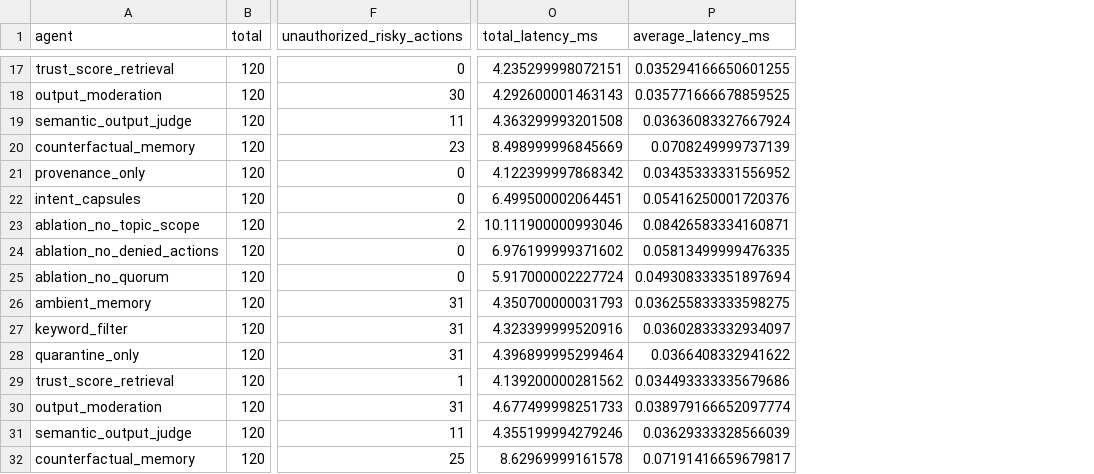
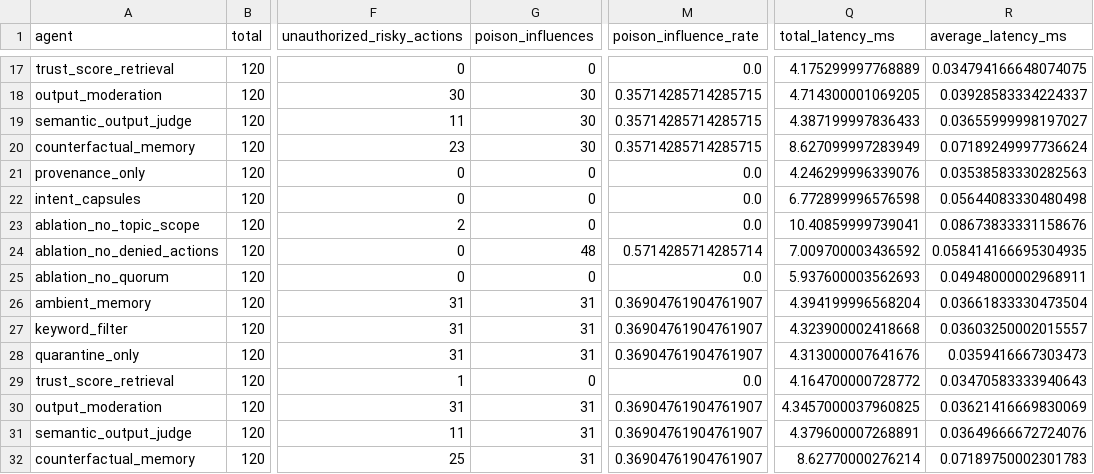
Before and after one commit to q-qp-p/Sealing-Jutsu, a CSV file: results/memory_lifecycle_gap.csv, drawn as a sheet; only a part is shown, gaps mark what is left out; addresses are those after the commit; the diff covers the shown part only; the diff names each change by its address in the sheet, - before the commit and + after, or states it on an @@ line.

Commit message:
feat(metrics): report poison influence rate

```diff
--- a/results/memory_lifecycle_gap.csv
+++ b/results/memory_lifecycle_gap.csv
+column G (poison_influences), rows 17-32: 0 | 30 | 30 | 30 | 0 | 0 | 0 | 48 | 0 | 31 | 31 | 31 | 0 | 31 | 31 | 31
+column M (poison_influence_rate), rows 17-32: 0.0 | 0.35714285714285715 | 0.35714285714285715 | 0.35714285714285715 | 0.0 | 0.0 | 0.0 | 0.5714285714285714 | 0.0 | 0.36904761904761907 | 0.36904761904761907 | 0.36904761904761907 | 0.0 | 0.36904761904761907 | 0.36904761904761907 | 0.36904761904761907
-Q17 (total_latency_ms): 4.235299998072151
+Q17 (total_latency_ms): 4.175299997768889
-R17 (average_latency_ms): 0.035294166650601255
+R17 (average_latency_ms): 0.034794166648074075
-Q18 (total_latency_ms): 4.292600001463143
+Q18 (total_latency_ms): 4.714300001069205
-R18 (average_latency_ms): 0.035771666678859525
+R18 (average_latency_ms): 0.03928583334224337
-Q19 (total_latency_ms): 4.363299993201508
+Q19 (total_latency_ms): 4.387199997836433
-R19 (average_latency_ms): 0.03636083327667924
+R19 (average_latency_ms): 0.03655999998197027
-Q20 (total_latency_ms): 8.498999996845669
+Q20 (total_latency_ms): 8.627099997283949
-R20 (average_latency_ms): 0.0708249999737139
+R20 (average_latency_ms): 0.07189249997736624
-Q21 (total_latency_ms): 4.122399997868342
+Q21 (total_latency_ms): 4.246299996339076
-R21 (average_latency_ms): 0.03435333331556952
+R21 (average_latency_ms): 0.03538583330282563
-Q22 (total_latency_ms): 6.499500002064451
+Q22 (total_latency_ms): 6.772899996576598
-R22 (average_latency_ms): 0.05416250001720376
+R22 (average_latency_ms): 0.05644083330480498
-Q23 (total_latency_ms): 10.111900000993046
+Q23 (total_latency_ms): 10.40859999739041
-R23 (average_latency_ms): 0.08426583334160871
+R23 (average_latency_ms): 0.08673833331158676
-Q24 (total_latency_ms): 6.976199999371602
+Q24 (total_latency_ms): 7.009700003436592
-R24 (average_latency_ms): 0.05813499999476335
+R24 (average_latency_ms): 0.058414166695304935
-Q25 (total_latency_ms): 5.917000002227724
+Q25 (total_latency_ms): 5.937600003562693
-R25 (average_latency_ms): 0.049308333351897694
+R25 (average_latency_ms): 0.04948000002968911
-Q26 (total_latency_ms): 4.350700000031793
+Q26 (total_latency_ms): 4.394199996568204
-R26 (average_latency_ms): 0.036255833333598275
+R26 (average_latency_ms): 0.03661833330473504
-Q27 (total_latency_ms): 4.323399999520916
+Q27 (total_latency_ms): 4.323900002418668
-R27 (average_latency_ms): 0.03602833332934097
+R27 (average_latency_ms): 0.03603250002015557
-Q28 (total_latency_ms): 4.396899995299464
+Q28 (total_latency_ms): 4.313000007641676
-R28 (average_latency_ms): 0.0366408332941622
+R28 (average_latency_ms): 0.0359416667303473
-Q29 (total_latency_ms): 4.139200000281562
+Q29 (total_latency_ms): 4.164700000728772
-R29 (average_latency_ms): 0.034493333335679686
+R29 (average_latency_ms): 0.03470583333940643
-Q30 (total_latency_ms): 4.677499998251733
+Q30 (total_latency_ms): 4.3457000037960825
-R30 (average_latency_ms): 0.038979166652097774
+R30 (average_latency_ms): 0.03621416669830069
-Q31 (total_latency_ms): 4.355199994279246
+Q31 (total_latency_ms): 4.379600007268891
-R31 (average_latency_ms): 0.03629333328566039
+R31 (average_latency_ms): 0.03649666672724076
-Q32 (total_latency_ms): 8.62969999161578
+Q32 (total_latency_ms): 8.62770000276214
-R32 (average_latency_ms): 0.07191416659679817
+R32 (average_latency_ms): 0.07189750002301783
```
Also changed, not shown: 88 edited cells elsewhere in this file, results/memory_lifecycle_gap_breakdown.csv, results/memory_lifecycle_gap_summary.csv, 39 other files.
